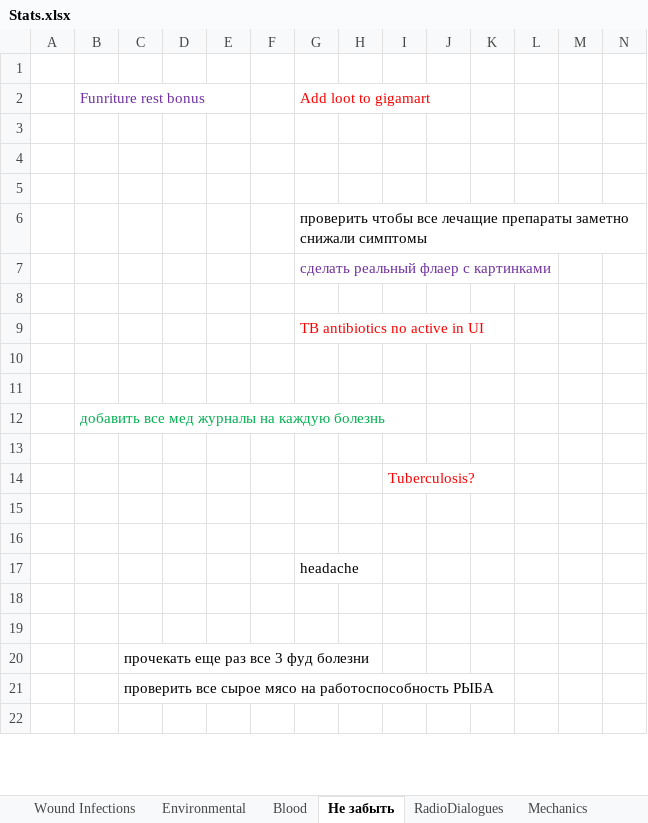
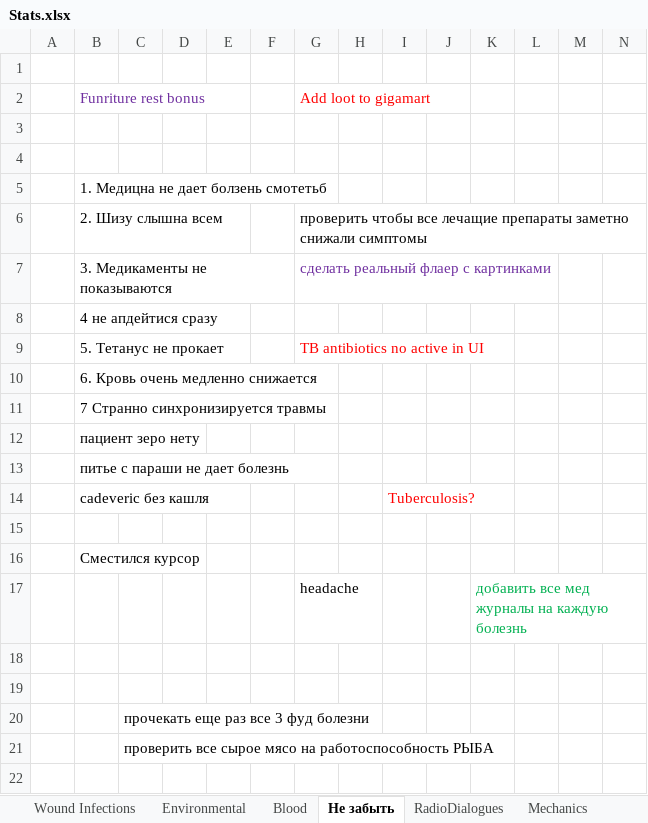
Before and after one commit to FrozenHeart247/Extensive-Health-Rework-B42, an Excel workbook: ExtensiveHealthReworkB42/Stats.xlsx, sheet Не забыть, drawn as a sheet; only a part is shown; values as stored, in another font and other column widths than the file's, no borders; charts and pictures not drawn; removed rows and columns are numbered as before the commit, all else as after; rows hold the shown columns only; the diff names each change by its address in the sheet, - before the commit and + after, or states it on an @@ line.

```diff
--- a/ExtensiveHealthReworkB42/Stats.xlsx (sheet Не забыть)
+++ b/ExtensiveHealthReworkB42/Stats.xlsx (sheet Не забыть)
+row 5:  | 1. Медицна не дает болзень смотетьб
+row 6:  | 2. Шизу слышна всем |  |  |  |  | проверить чтобы все лечащие препараты заметно снижали симптомы
+row 7:  | 3. Медикаменты не показываются |  |  |  |  | сделать реальный флаер с картинками
+row 8:  | 4 не апдейтися сразу
+row 9:  | 5. Тетанус не прокает |  |  |  |  | TB antibiotics no active in UI
+row 10:  | 6. Кровь очень медленно снижается
+row 11:  | 7 Странно синхронизируется травмы
+row 12:  | пациент зеро нету
+row 13:  | питье с параши не дает болезнь
+row 14:  | cadeveric без кашля |  |  |  |  |  |  | Tuberculosis?
-row 6:  |  |  |  |  |  | проверить чтобы все лечащие препараты заметно снижали симптомы
-row 7:  |  |  |  |  |  | сделать реальный флаер с картинками
-row 8: (empty)
-row 9:  |  |  |  |  |  | TB antibiotics no active in UI
-row 10: (empty)
-row 11: (empty)
-B16: добавить все мед журналы на каждую болезнь
+B16: Сместился курсор
-B16 text colour: #00B050
+B16 text colour: black
-row 17: (empty)
+row 17:  |  |  |  |  |  | headache |  |  |  | добавить все мед журналы на каждую болезнь
-row 14:  |  |  |  |  |  |  |  | Tuberculosis?
-row 15: (empty)
-row 16: (empty)
-row 17:  |  |  |  |  |  | headache
```
Also changed, not shown: 37 other files.
